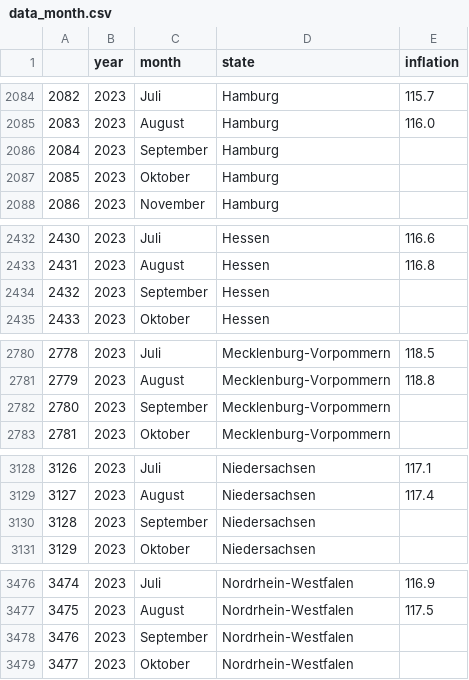
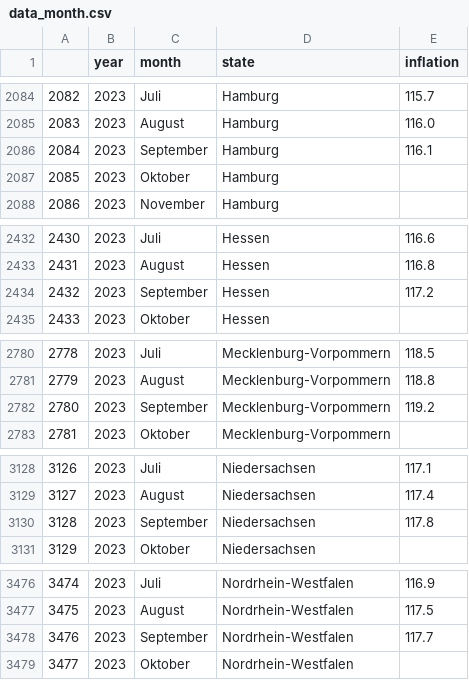
Before and after one commit to MI4People/germany_dash, a CSV file: data_month.csv, drawn as a sheet; only a part is shown, gaps mark what is left out; the diff covers the shown part only.

```diff
--- a/data_month.csv
+++ b/data_month.csv
@@ -2085,3 +2085,3 @@
 2083,2023,August,Hamburg,116.0
-2084,2023,September,Hamburg,
+2084,2023,September,Hamburg,116.1
 2085,2023,Oktober,Hamburg,
@@ -2433,3 +2433,3 @@
 2431,2023,August,Hessen,116.8
-2432,2023,September,Hessen,
+2432,2023,September,Hessen,117.2
 2433,2023,Oktober,Hessen,
@@ -2781,3 +2781,3 @@
 2779,2023,August,Mecklenburg-Vorpommern,118.8
-2780,2023,September,Mecklenburg-Vorpommern,
+2780,2023,September,Mecklenburg-Vorpommern,119.2
 2781,2023,Oktober,Mecklenburg-Vorpommern,
@@ -3129,3 +3129,3 @@
 3127,2023,August,Niedersachsen,117.4
-3128,2023,September,Niedersachsen,
+3128,2023,September,Niedersachsen,117.8
 3129,2023,Oktober,Niedersachsen,
@@ -3477,3 +3477,3 @@
 3475,2023,August,Nordrhein-Westfalen,117.5
-3476,2023,September,Nordrhein-Westfalen,
+3476,2023,September,Nordrhein-Westfalen,117.7
 3477,2023,Oktober,Nordrhein-Westfalen,
```
Also changed, not shown: 11 edited cells elsewhere in this file.
